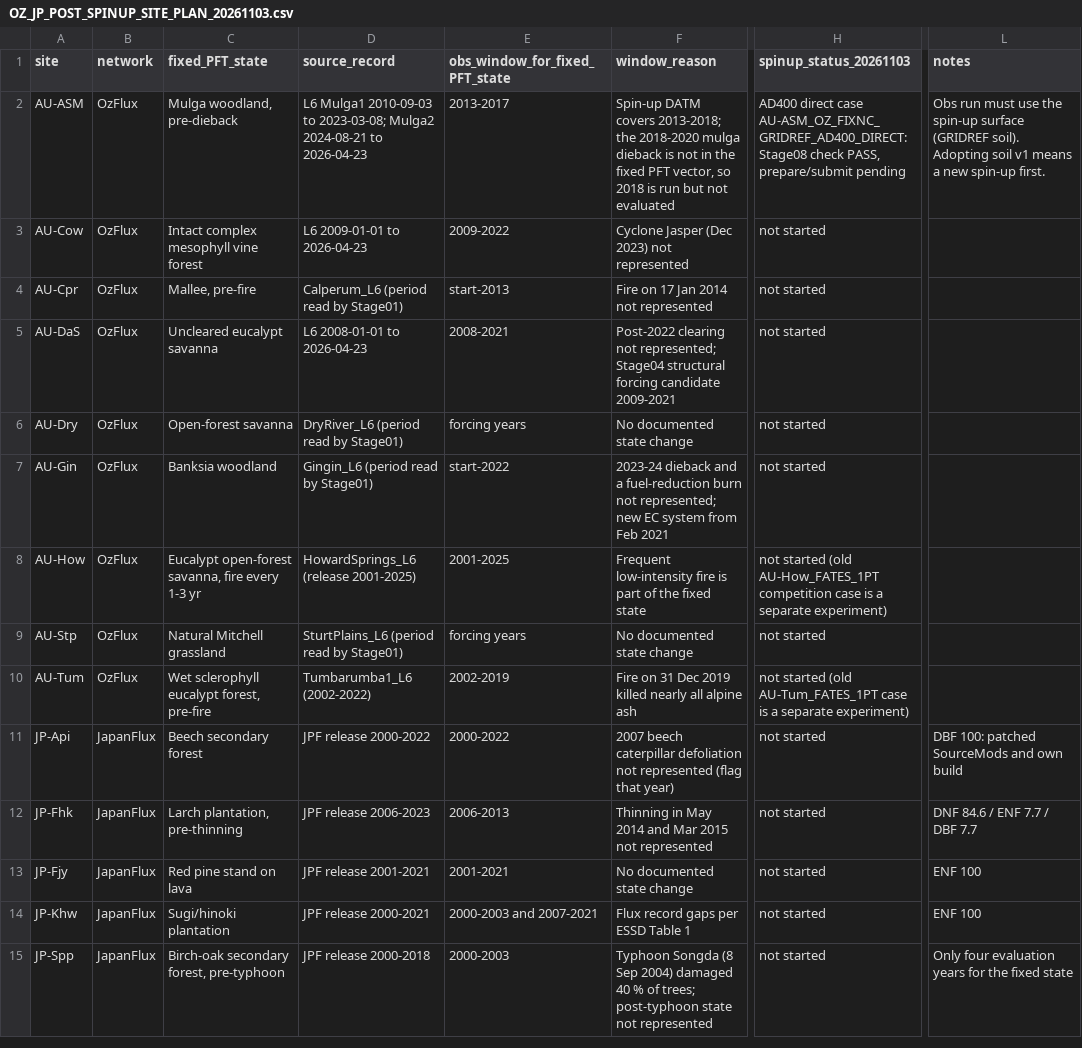
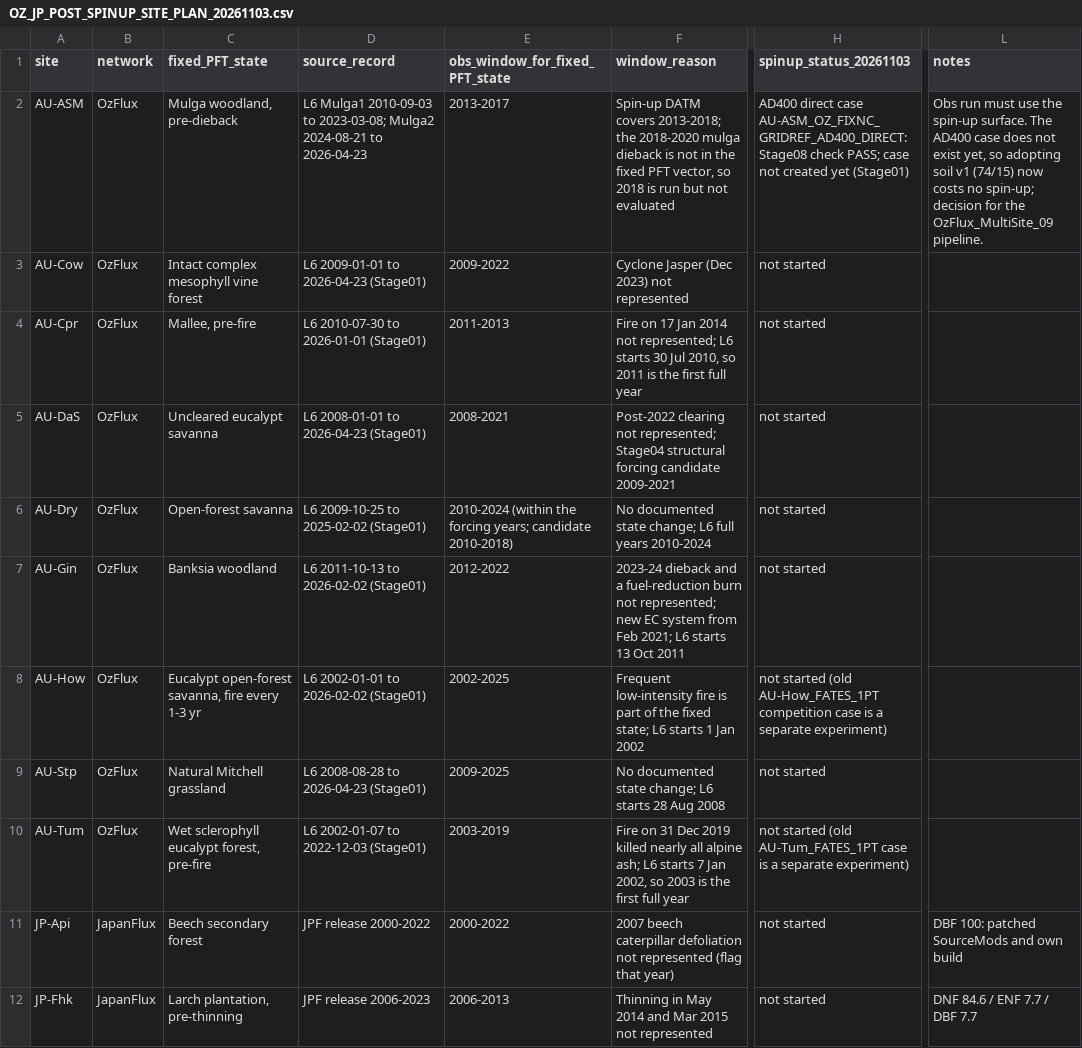
Before and after one commit to lyanyeung/CLM-FATES-single-site-workflows, a CSV file: examples/OzFlux_JapanFlux_PostSpinup/data/OZ_JP_POST_SPINUP_SITE_PLAN_20261103.csv, drawn as a sheet; only a part is shown, gaps mark what is left out; the shorter side is filled out with more unchanged rows; the diff names each change by its address in the sheet, - before the commit and + after, or states it on an @@ line.

```diff
--- a/examples/OzFlux_JapanFlux_PostSpinup/data/OZ_JP_POST_SPINUP_SITE_PLAN_20261103.csv
+++ b/examples/OzFlux_JapanFlux_PostSpinup/data/OZ_JP_POST_SPINUP_SITE_PLAN_20261103.csv
-H2 (spinup_status_20261103): …Stage08 check PASS, prepare/submit pending
+H2 (spinup_status_20261103): …Stage08 check PASS; case not created yet (Stage01)
-L2 (notes): …the spin-up surface (GRIDREF soil). Adopting soil v1 means a new spin-up first.
+L2 (notes): …the spin-up surface. The AD400 case does not exist yet, so adopting soil v1 (74/15) now costs no spin-up; decision for the OzFlux_MultiSite_09 pipeline.
-D3 (source_record): L6 2009-01-01 to 2026-04-23
+D3 (source_record): L6 2009-01-01 to 2026-04-23 (Stage01)
-D4 (source_record): Calperum_L6 (period read by Stage01)
+D4 (source_record): L6 2010-07-30 to 2026-01-01 (Stage01)
-E4 (obs_window_for_fixed_PFT_state): start-2013
+E4 (obs_window_for_fixed_PFT_state): 2011-2013
-F4 (window_reason): …2014 not represented
+F4 (window_reason): …2014 not represented; L6 starts 30 Jul 2010, so 2011 is the first full year
-D5 (source_record): L6 2008-01-01 to 2026-04-23
+D5 (source_record): L6 2008-01-01 to 2026-04-23 (Stage01)
-D6 (source_record): DryRiver_L6 (period read by Stage01)
+D6 (source_record): L6 2009-10-25 to 2025-02-02 (Stage01)
-E6 (obs_window_for_fixed_PFT_state): forcing years
+E6 (obs_window_for_fixed_PFT_state): 2010-2024 (within the forcing years; candidate 2010-2018)
-F6 (window_reason): No documented state change
+F6 (window_reason): No documented state change; L6 full years 2010-2024
-D7 (source_record): Gingin_L6 (period read by Stage01)
+D7 (source_record): L6 2011-10-13 to 2026-02-02 (Stage01)
-E7 (obs_window_for_fixed_PFT_state): start-2022
+E7 (obs_window_for_fixed_PFT_state): 2012-2022
-F7 (window_reason): …from Feb 2021
+F7 (window_reason): …from Feb 2021; L6 starts 13 Oct 2011
-D8 (source_record): HowardSprings_L6 (release 2001-2025)
+D8 (source_record): L6 2002-01-01 to 2026-02-02 (Stage01)
-E8 (obs_window_for_fixed_PFT_state): 2001-2025
+E8 (obs_window_for_fixed_PFT_state): 2002-2025
-F8 (window_reason): …the fixed state
+F8 (window_reason): …the fixed state; L6 starts 1 Jan 2002
-D9 (source_record): SturtPlains_L6 (period read by Stage01)
+D9 (source_record): L6 2008-08-28 to 2026-04-23 (Stage01)
-E9 (obs_window_for_fixed_PFT_state): forcing years
+E9 (obs_window_for_fixed_PFT_state): 2009-2025
-F9 (window_reason): No documented state change
+F9 (window_reason): No documented state change; L6 starts 28 Aug 2008
-D10 (source_record): Tumbarumba1_L6 (2002-2022)
+D10 (source_record): L6 2002-01-07 to 2022-12-03 (Stage01)
-E10 (obs_window_for_fixed_PFT_state): 2002-2019
+E10 (obs_window_for_fixed_PFT_state): 2003-2019
-F10 (window_reason): …all alpine ash
+F10 (window_reason): …all alpine ash; L6 starts 7 Jan 2002, so 2003 is the first full year
```
Also changed, not shown: 2 other files.
